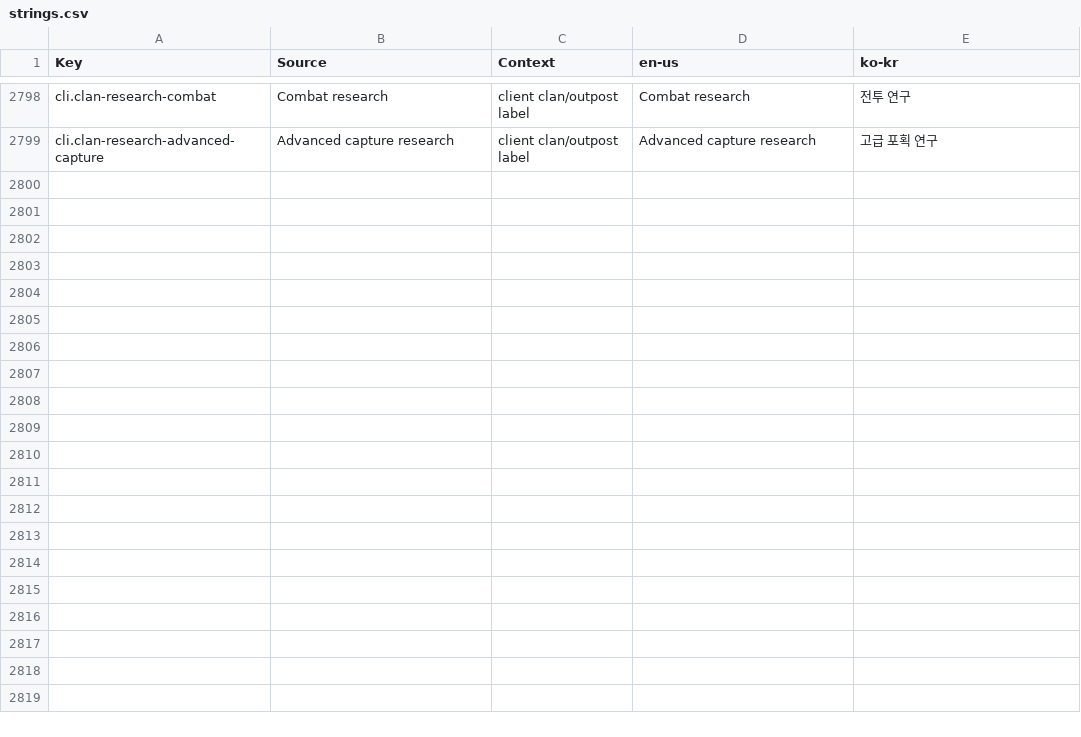
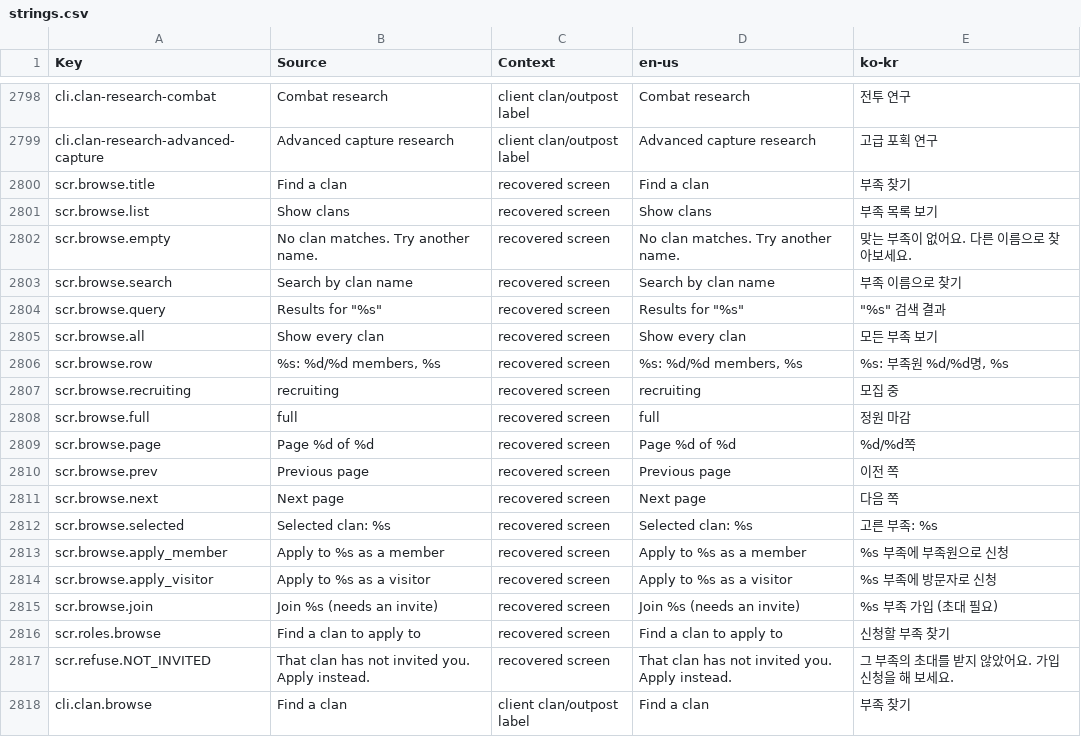
Before and after one commit to Indosaram/roblox_forge, a CSV file: games/robango-island/locale/strings.csv, drawn as a sheet; only a part is shown, gaps mark what is left out.

Commit message:
survival-coop: paged clan browse/search (ClanStore.browse), route-share invite persistence, expedition/operation extensions, recovered screens (p117, core approval given)

```diff
--- a/games/robango-island/locale/strings.csv
+++ b/games/robango-island/locale/strings.csv
@@ -2799 +2799,20 @@ cli.clan-research-combat,Combat research,client clan/outpost label,Combat resear
 cli.clan-research-advanced-capture,Advanced capture research,client clan/outpost label,Advanced capture research,고급 포획 연구
+scr.browse.title,Find a clan,recovered screen,Find a clan,부족 찾기
+scr.browse.list,Show clans,recovered screen,Show clans,부족 목록 보기
+scr.browse.empty,No clan matches. Try another name.,recovered screen,No clan matches. Try another name.,맞는 부족이 없어요. 다른 이름으로 찾아보세요.
+scr.browse.search,Search by clan name,recovered screen,Search by clan name,부족 이름으로 찾기
+scr.browse.query,"Results for ""%s""",recovered screen,"Results for ""%s""","""%s"" 검색 결과"
+scr.browse.all,Show every clan,recovered screen,Show every clan,모든 부족 보기
+scr.browse.row,"%s: %d/%d members, %s",recovered screen,"%s: %d/%d members, %s","%s: 부족원 %d/%d명, %s"
+scr.browse.recruiting,recruiting,recovered screen,recruiting,모집 중
+scr.browse.full,full,recovered screen,full,정원 마감
+scr.browse.page,Page %d of %d,recovered screen,Page %d of %d,%d/%d쪽
+scr.browse.prev,Previous page,recovered screen,Previous page,이전 쪽
+scr.browse.next,Next page,recovered screen,Next page,다음 쪽
+scr.browse.selected,Selected clan: %s,recovered screen,Selected clan: %s,고른 부족: %s
+scr.browse.apply_member,Apply to %s as a member,recovered screen,Apply to %s as a member,%s 부족에 부족원으로 신청
+scr.browse.apply_visitor,Apply to %s as a visitor,recovered screen,Apply to %s as a visitor,%s 부족에 방문자로 신청
+scr.browse.join,Join %s (needs an invite),recovered screen,Join %s (needs an invite),%s 부족 가입 (초대 필요)
+scr.roles.browse,Find a clan to apply to,recovered screen,Find a clan to apply to,신청할 부족 찾기
+scr.refuse.NOT_INVITED,That clan has not invited you. Apply instead.,recovered screen,That clan has not invited you. Apply instead.,그 부족의 초대를 받지 않았어요. 가입 신청을 해 보세요.
+cli.clan.browse,Find a clan,client clan/outpost label,Find a clan,부족 찾기
```
Also changed, not shown: games/robango-island/locale/provenance.csv, 17 other files.
